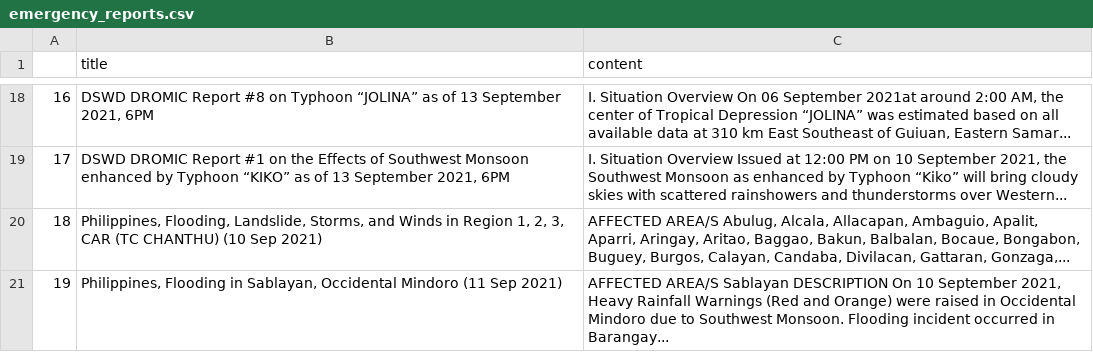
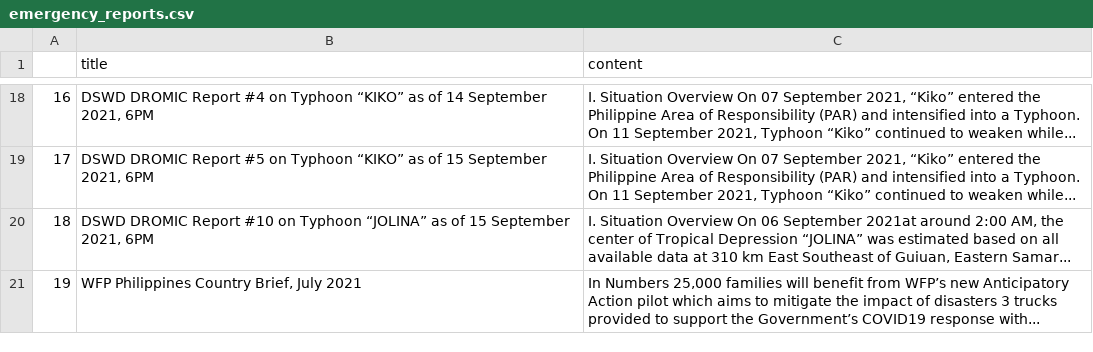
Before and after one commit to jgulane/Autoscraper-2, a CSV file: emergency_reports.csv, drawn as a sheet; only a part is shown, gaps mark what is left out; the diff covers the shown part only; the diff names each change by its address in the sheet, - before the commit and + after, or states it on an @@ line.

```diff
--- a/emergency_reports.csv
+++ b/emergency_reports.csv
-B18 (title): …DROMIC Report #8 on Typhoon “JOLINA” as of 13 September 2021,…
+B18 (title): …DROMIC Report #4 on Typhoon “KIKO” as of 14 September 2021,…
-C18 (content): …Overview On 06 September 2021at around 2:00 AM, the center of Tropical Depression “JOLINA” was estimated based on all available data at 310 km East Southeast of Guiuan, Eastern Samar...
+C18 (content): …Overview On 07 September 2021, “Kiko” entered the Philippine Area of Responsibility (PAR) and intensified into a Typhoon. On 11 September 2021, Typhoon “Kiko” continued to weaken while...
-B19 (title): …DROMIC Report #1 on the Effects of Southwest Monsoon enhanced by Typhoon “KIKO” as of 13 September 2021,…
+B19 (title): …DROMIC Report #5 on Typhoon “KIKO” as of 15 September 2021,…
-C19 (content): …Situation Overview Issued at 12:00 PM on 10 September 2021, the Southwest Monsoon as enhanced by Typhoon “Kiko” will bring cloudy skies with scattered rainshowers and thunderstorms over Western...
+C19 (content): …Situation Overview On 07 September 2021, “Kiko” entered the Philippine Area of Responsibility (PAR) and intensified into a Typhoon. On 11 September 2021, Typhoon “Kiko” continued to weaken while...
-B20 (title): Philippines, Flooding, Landslide, Storms, and Winds in Region 1, 2, 3, CAR (TC CHANTHU) (10 Sep 2021)
+B20 (title): DSWD DROMIC Report #10 on Typhoon “JOLINA” as of 15 September 2021, 6PM
-C20 (content): AFFECTED AREA/S Abulug, Alcala, Allacapan, Ambaguio, Apalit, Aparri, Aringay, Aritao, Baggao, Bakun, Balbalan, Bocaue, Bongabon, Buguey, Burgos, Calayan, Candaba, Divilacan, Gattaran, Gonzaga,...
+C20 (content): I. Situation Overview On 06 September 2021at around 2:00 AM, the center of Tropical Depression “JOLINA” was estimated based on all available data at 310 km East Southeast of Guiuan, Eastern Samar...
-B21 (title): Philippines, Flooding in Sablayan, Occidental Mindoro (11 Sep 2021)
+B21 (title): WFP Philippines Country Brief, July 2021
-C21 (content): AFFECTED AREA/S Sablayan DESCRIPTION On 10 September 2021, Heavy Rainfall Warnings (Red and Orange) were raised in Occidental Mindoro due to Southwest Monsoon. Flooding incident occurred in Barangay...
+C21 (content): In Numbers 25,000 families will benefit from WFP’s new Anticipatory Action pilot which aims to mitigate the impact of disasters 3 trucks provided to support the Government’s COVID19 response with...
```
Also changed, not shown: 32 edited cells elsewhere in this file.
